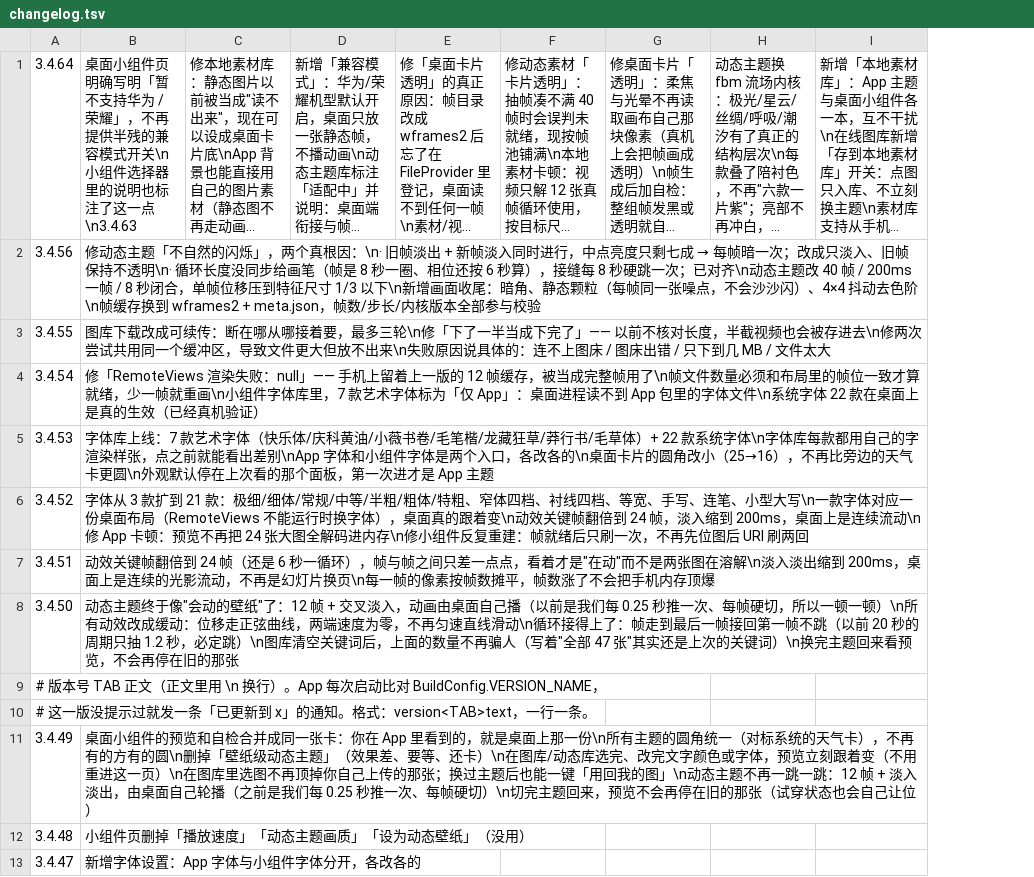
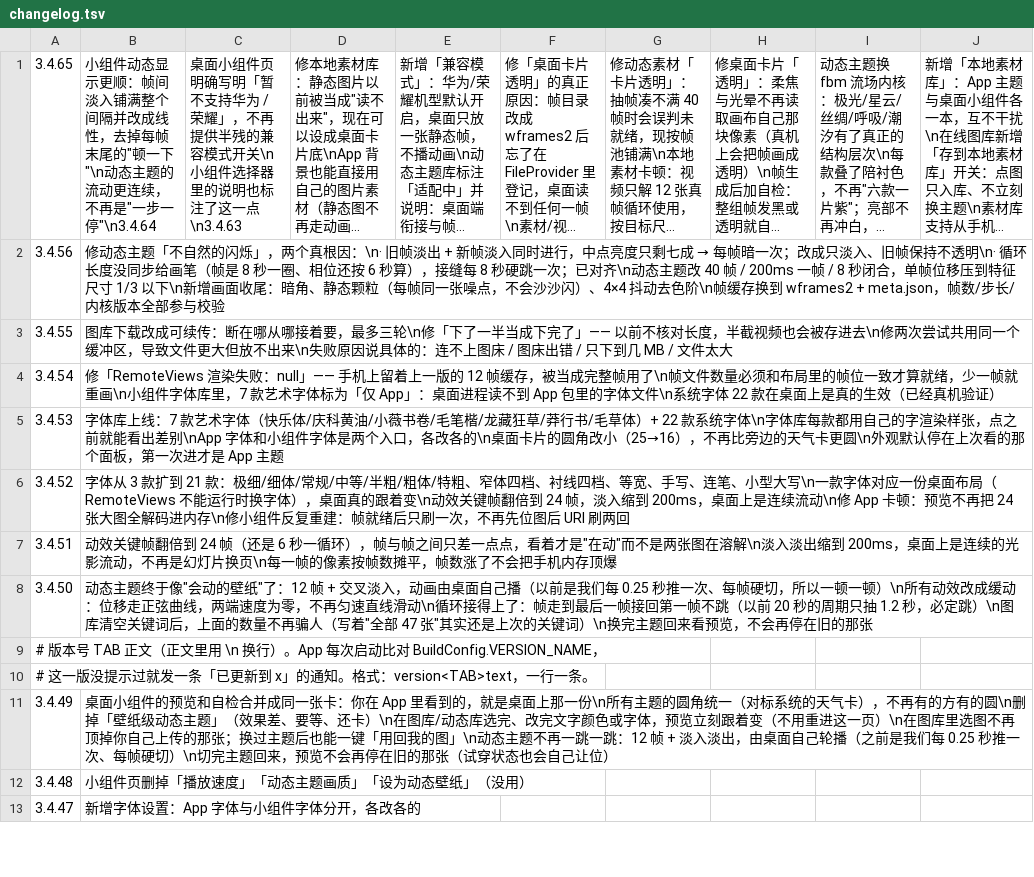
Before and after one commit to chuying8ban/campus-client, a TSV file: app/src/main/assets/changelog.tsv, drawn as a sheet; only a part is shown; long unchanged cells end in …; the diff names each change by its address in the sheet, - before the commit and + after, or states it on an @@ line.

```diff
--- a/app/src/main/assets/changelog.tsv
+++ b/app/src/main/assets/changelog.tsv
+column C, row 1: 桌面小组件页明确写明「暂不支持华为 / 荣耀」，不再提供半残的兼容模式开关\n小组件选择器里的说明也标注了这一点\n3.4.63
-A1: 3.4.64
+A1: 3.4.65
-B1: 桌面小组件页明确写明「暂不支持华为 / 荣耀」，不再提供半残的兼容模式开关\n小组件选择器里的说明也标注了这一点\n3.4.63
+B1: 小组件动态显示更顺：帧间淡入铺满整个间隔并改成线性，去掉每帧末尾的"顿一下"\n动态主题的流动更连续，不再是"一步一停"\n3.4.64
```
Also changed, not shown: 34 other files.
